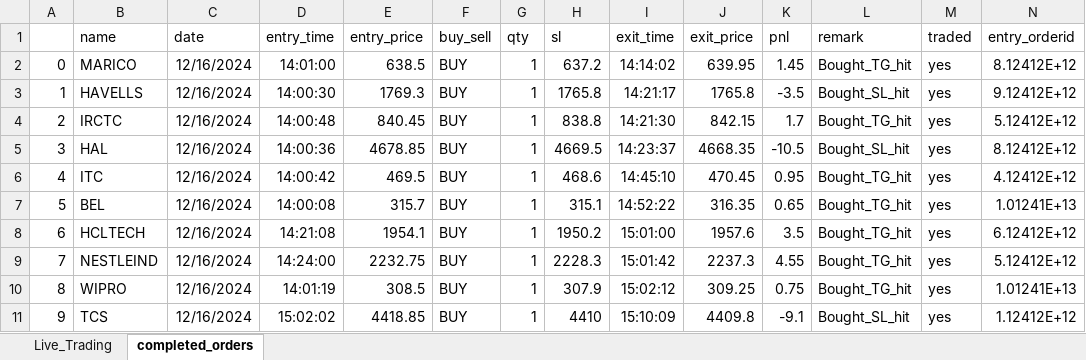
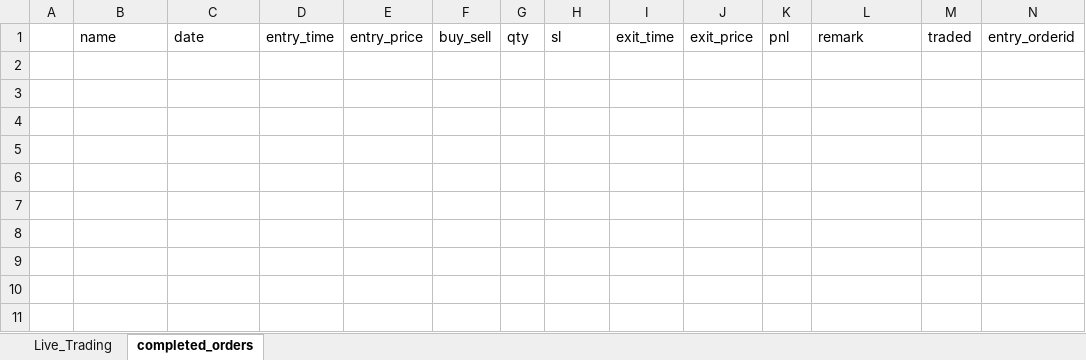
Before and after one commit to NikhilRaikar17/algo-trade, an Excel workbook: AlgoTrade.xlsx, sheet completed_orders, drawn as a sheet; only a part is shown; values as stored, in another font and other column widths than the file's, no borders; rows hold the shown columns only; the diff names each change by its address in the sheet, - before the commit and + after, or states it on an @@ line.

```diff
--- a/AlgoTrade.xlsx (sheet completed_orders)
+++ b/AlgoTrade.xlsx (sheet completed_orders)
-row 2: 0 | MARICO | 12/16/2024 | 14:01:00 | 638.5 | BUY | 1 | 637.2 | 14:14:02 | 639.95 | 1.45 | Bought_TG_hit | yes | 8.12412E+12
-row 3: 1 | HAVELLS | 12/16/2024 | 14:00:30 | 1769.3 | BUY | 1 | 1765.8 | 14:21:17 | 1765.8 | -3.5 | Bought_SL_hit | yes | 9.12412E+12
-row 4: 2 | IRCTC | 12/16/2024 | 14:00:48 | 840.45 | BUY | 1 | 838.8 | 14:21:30 | 842.15 | 1.7 | Bought_TG_hit | yes | 5.12412E+12
-row 5: 3 | HAL | 12/16/2024 | 14:00:36 | 4678.85 | BUY | 1 | 4669.5 | 14:23:37 | 4668.35 | -10.5 | Bought_SL_hit | yes | 8.12412E+12
-row 6: 4 | ITC | 12/16/2024 | 14:00:42 | 469.5 | BUY | 1 | 468.6 | 14:45:10 | 470.45 | 0.95 | Bought_TG_hit | yes | 4.12412E+12
-row 7: 5 | BEL | 12/16/2024 | 14:00:08 | 315.7 | BUY | 1 | 315.1 | 14:52:22 | 316.35 | 0.65 | Bought_TG_hit | yes | 1.01241E+13
-row 8: 6 | HCLTECH | 12/16/2024 | 14:21:08 | 1954.1 | BUY | 1 | 1950.2 | 15:01:00 | 1957.6 | 3.5 | Bought_TG_hit | yes | 6.12412E+12
-row 9: 7 | NESTLEIND | 12/16/2024 | 14:24:00 | 2232.75 | BUY | 1 | 2228.3 | 15:01:42 | 2237.3 | 4.55 | Bought_TG_hit | yes | 5.12412E+12
-row 10: 8 | WIPRO | 12/16/2024 | 14:01:19 | 308.5 | BUY | 1 | 307.9 | 15:02:12 | 309.25 | 0.75 | Bought_TG_hit | yes | 1.01241E+13
-row 11: 9 | TCS | 12/16/2024 | 15:02:02 | 4418.85 | BUY | 1 | 4410 | 15:10:09 | 4409.8 | -9.1 | Bought_SL_hit | yes | 1.12412E+12
```
Also changed, not shown: sheet Live_Trading.
